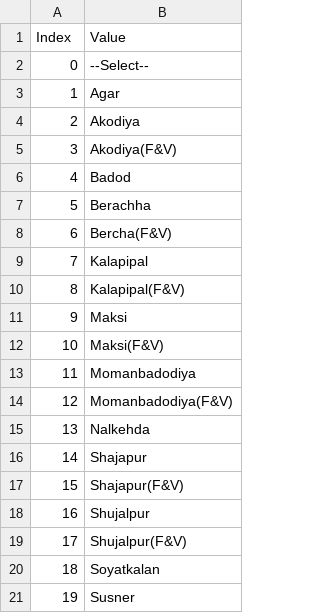
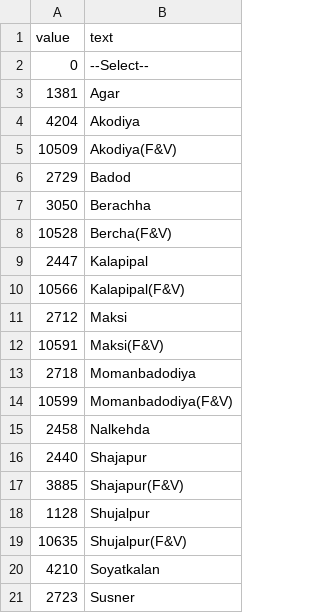
Before and after one commit to ImJericho/agri_startup, a CSV file: CandleStick/dataset/metadata/market_list.csv, drawn as a sheet.

```diff
--- a/CandleStick/dataset/metadata/market_list.csv
+++ b/CandleStick/dataset/metadata/market_list.csv
@@ -1,21 +1,21 @@
-Index,Value
+value,text
 0,--Select--
-1,Agar
-2,Akodiya
-3,Akodiya(F&V)
-4,Badod
-5,Berachha
-6,Bercha(F&V)
-7,Kalapipal
-8,Kalapipal(F&V)
-9,Maksi
-10,Maksi(F&V)
-11,Momanbadodiya
-12,Momanbadodiya(F&V)
-13,Nalkehda
-14,Shajapur
-15,Shajapur(F&V)
-16,Shujalpur
-17,Shujalpur(F&V)
-18,Soyatkalan
-19,Susner
+1381,Agar
+4204,Akodiya
+10509,Akodiya(F&V)
+2729,Badod
+3050,Berachha
+10528,Bercha(F&V)
+2447,Kalapipal
+10566,Kalapipal(F&V)
+2712,Maksi
+10591,Maksi(F&V)
+2718,Momanbadodiya
+10599,Momanbadodiya(F&V)
+2458,Nalkehda
+2440,Shajapur
+3885,Shajapur(F&V)
+1128,Shujalpur
+10635,Shujalpur(F&V)
+4210,Soyatkalan
+2723,Susner
```
Also changed, not shown: CandleStick/dataset/metadata/commodity_list.csv, CandleStick/dataset/metadata/district_list.csv, 15 other files.
